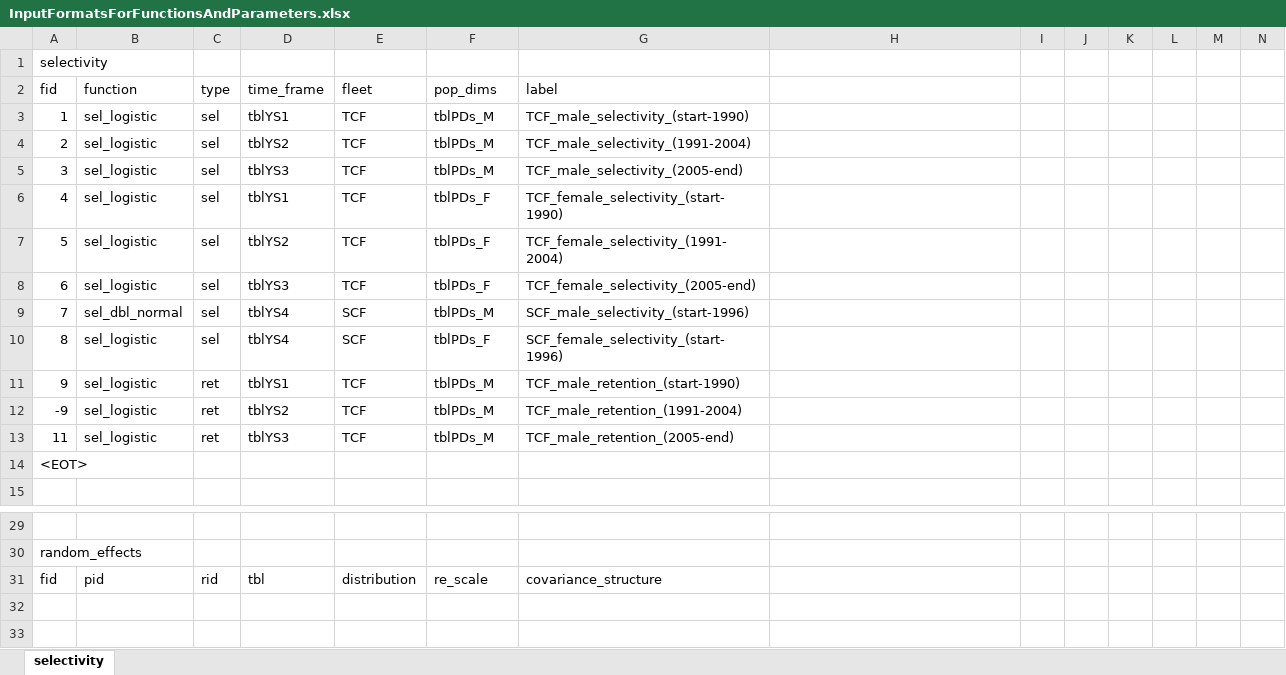
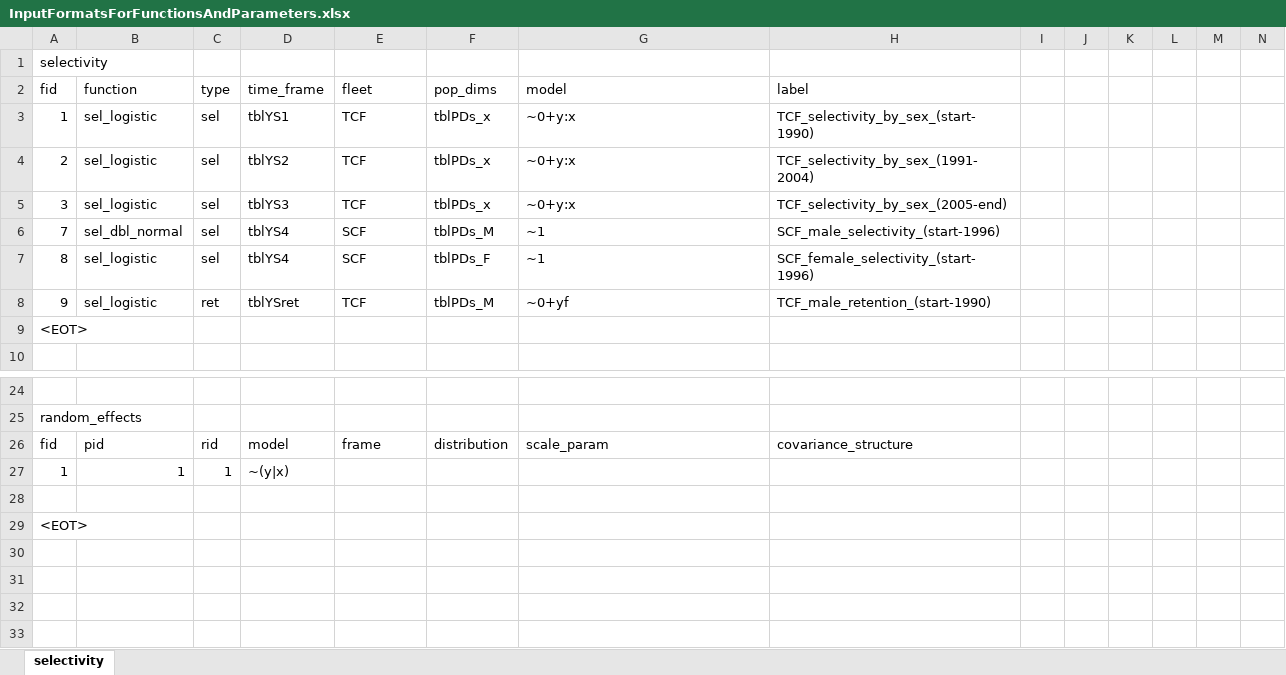
Before and after one commit to noaa-afsc/rtmbGMACS, an Excel workbook: notes_for_code/InputFormatsForFunctionsAndParameters.xlsx, sheet selectivity, drawn as a sheet; only a part is shown, gaps mark what is left out; the shorter side is filled out with more unchanged rows; values as stored, in another font and other column widths than the file's, no borders; removed rows and columns are numbered as before the commit, all else as after; the diff names each change by its address in the sheet, - before the commit and + after, or states it on an @@ line.

Commit message:
20261110. Working on inputs for functions and parameters

```diff
--- a/notes_for_code/InputFormatsForFunctionsAndParameters.xlsx (sheet selectivity)
+++ b/notes_for_code/InputFormatsForFunctionsAndParameters.xlsx (sheet selectivity)
-G2: label
+G2: model
-H2: (empty)
+H2: label
-F3:F5: tblPDs_M
+F3:F5: tblPDs_x
-G3: TCF_male_selectivity_(start-1990)
+G3: ~0+y:x
-H3: (empty)
+H3: TCF_selectivity_by_sex_(start-1990)
-G4: TCF_male_selectivity_(1991-2004)
+G4: ~0+y:x
-H4: (empty)
+H4: TCF_selectivity_by_sex_(1991-2004)
-G5: TCF_male_selectivity_(2005-end)
+G5: ~0+y:x
-H5: (empty)
+H5: TCF_selectivity_by_sex_(2005-end)
-row 6: 4 | sel_logistic | sel | tblYS1 | TCF | tblPDs_F | TCF_female_selectivity_(start-1990)
-row 7: 5 | sel_logistic | sel | tblYS2 | TCF | tblPDs_F | TCF_female_selectivity_(1991-2004)
-row 8: 6 | sel_logistic | sel | tblYS3 | TCF | tblPDs_F | TCF_female_selectivity_(2005-end)
-G6: SCF_male_selectivity_(start-1996)
+G6: ~1
-H6: (empty)
+H6: SCF_male_selectivity_(start-1996)
-G7: SCF_female_selectivity_(start-1996)
+G7: ~1
-H7: (empty)
+H7: SCF_female_selectivity_(start-1996)
-D8: tblYS1
+D8: tblYSret
-G8: TCF_male_retention_(start-1990)
+G8: ~0+yf
-H8: (empty)
+H8: TCF_male_retention_(start-1990)
-row 12: -9 | sel_logistic | ret | tblYS2 | TCF | tblPDs_M | TCF_male_retention_(1991-2004)
-row 13: 11 | sel_logistic | ret | tblYS3 | TCF | tblPDs_M | TCF_male_retention_(2005-end)
-D26: tbl
+D26: model
-E26: distribution
+E26: frame
-F26: re_scale
+F26: distribution
-G26: covariance_structure
+G26: scale_param
-H26: (empty)
+H26: covariance_structure
-row 27: (empty)
+row 27: 1 | 1 | 1 | ~(y|x)
```
Also changed, not shown: 11 other files.
